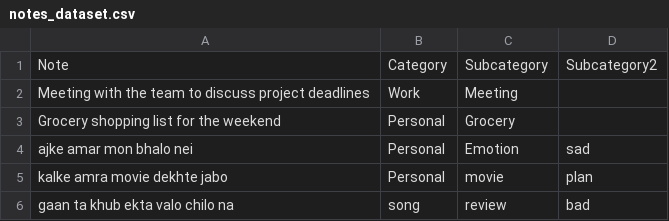
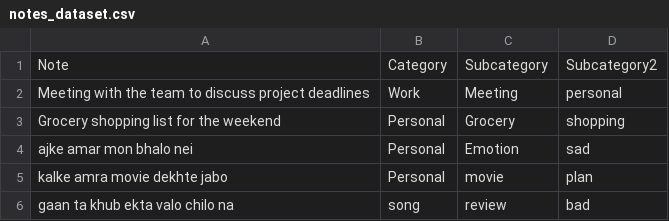
Before and after one commit to nahianabir/Note-Categorizer, a CSV file: note categorizer/notes_dataset.csv, drawn as a sheet; only a part is shown.

Commit message:
notes_dataset.csv

```diff
--- a/note categorizer/notes_dataset.csv
+++ b/note categorizer/notes_dataset.csv
@@ -1,4 +1,4 @@
 Note,Category,Subcategory,Subcategory2
-"Meeting with the team to discuss project deadlines",Work,Meeting
-"Grocery shopping list for the weekend",Personal,Grocery
+"Meeting with the team to discuss project deadlines",Work,Meeting,personal
+"Grocery shopping list for the weekend",Personal,Grocery,shopping
 "ajke amar mon bhalo nei",Personal,Emotion,sad
```
